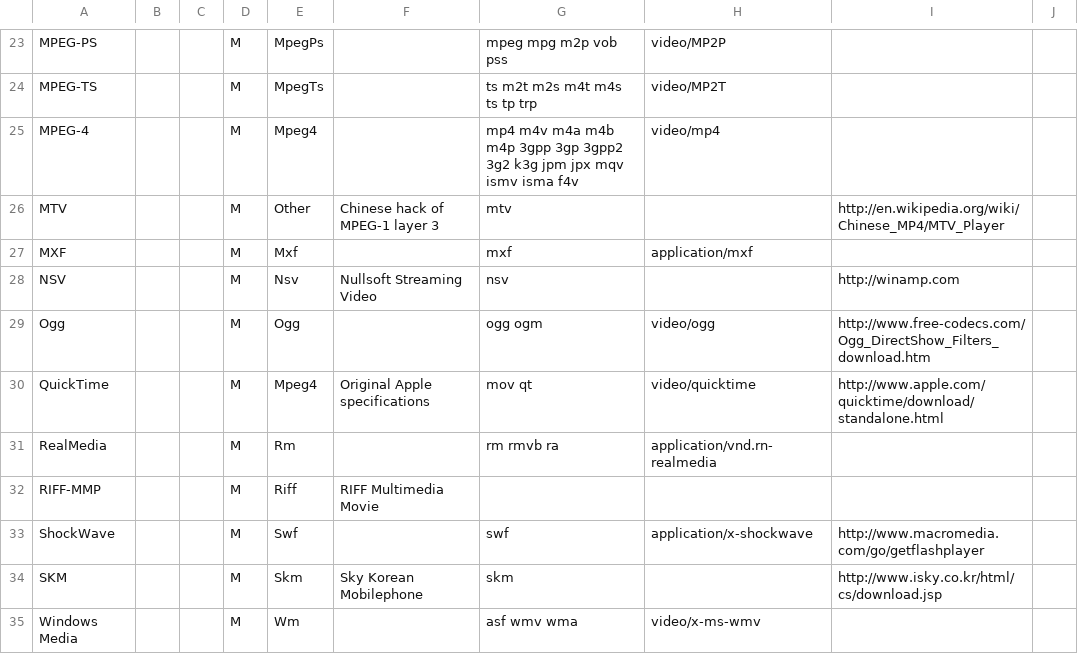
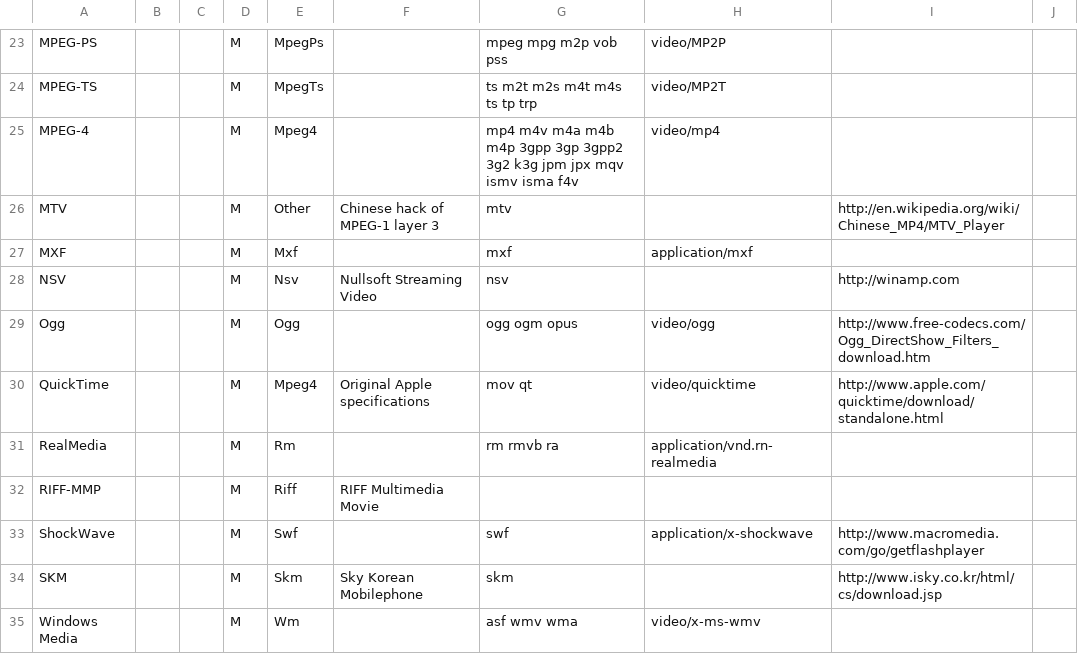
Before and after one commit to beppec56/MediaInfoLib-git_svn, a CSV file: Source/Resource/Text/DataBase/Format.csv, drawn as a sheet; only a part is shown, gaps mark what is left out.

```diff
--- a/Source/Resource/Text/DataBase/Format.csv
+++ b/Source/Resource/Text/DataBase/Format.csv
@@ -28,3 +28,3 @@ MXF;;;M;Mxf;;mxf;application/mxf;;
 NSV;;;M;Nsv;Nullsoft Streaming Video;nsv;;http://winamp.com;
-Ogg;;;M;Ogg;;ogg ogm;video/ogg;http://www.free-codecs.com/Ogg_DirectShow_Filters_download.htm;
+Ogg;;;M;Ogg;;ogg ogm opus;video/ogg;http://www.free-codecs.com/Ogg_DirectShow_Filters_download.htm;
 QuickTime;;;M;Mpeg4;Original Apple specifications;mov qt;video/quicktime;http://www.apple.com/quicktime/download/standalone.html;
```
Also changed, not shown: Source/Resource/Text/DataBase/CodecID_Audio_Matroska.csv, Source/Resource/Text/Language/DefaultLanguage.csv, 3 other files.
